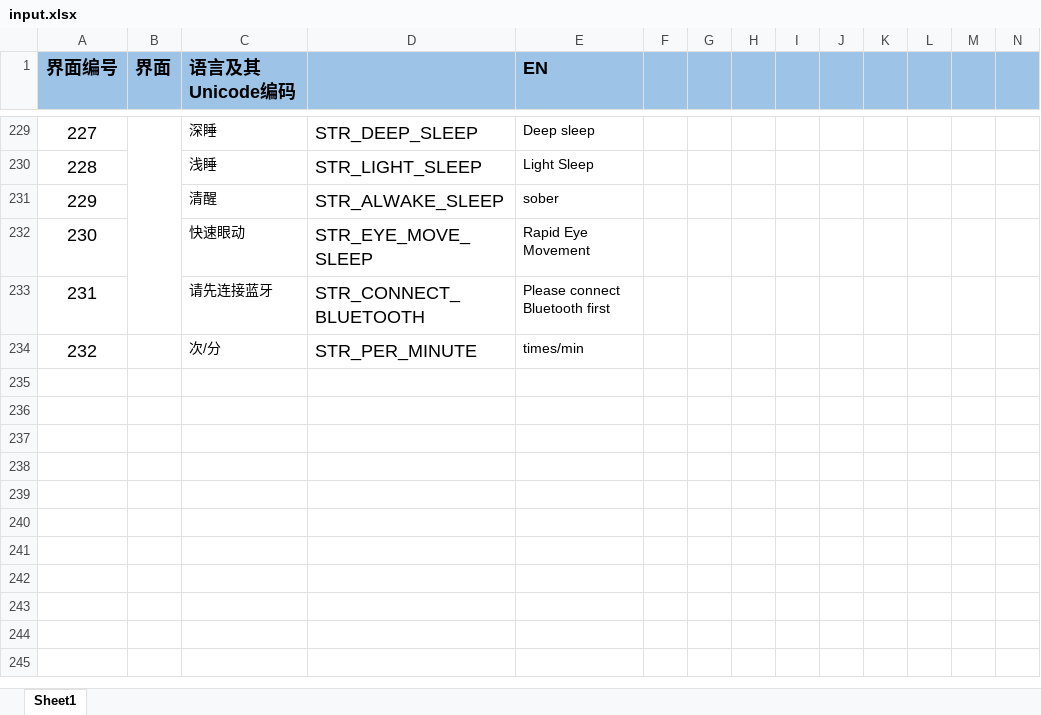
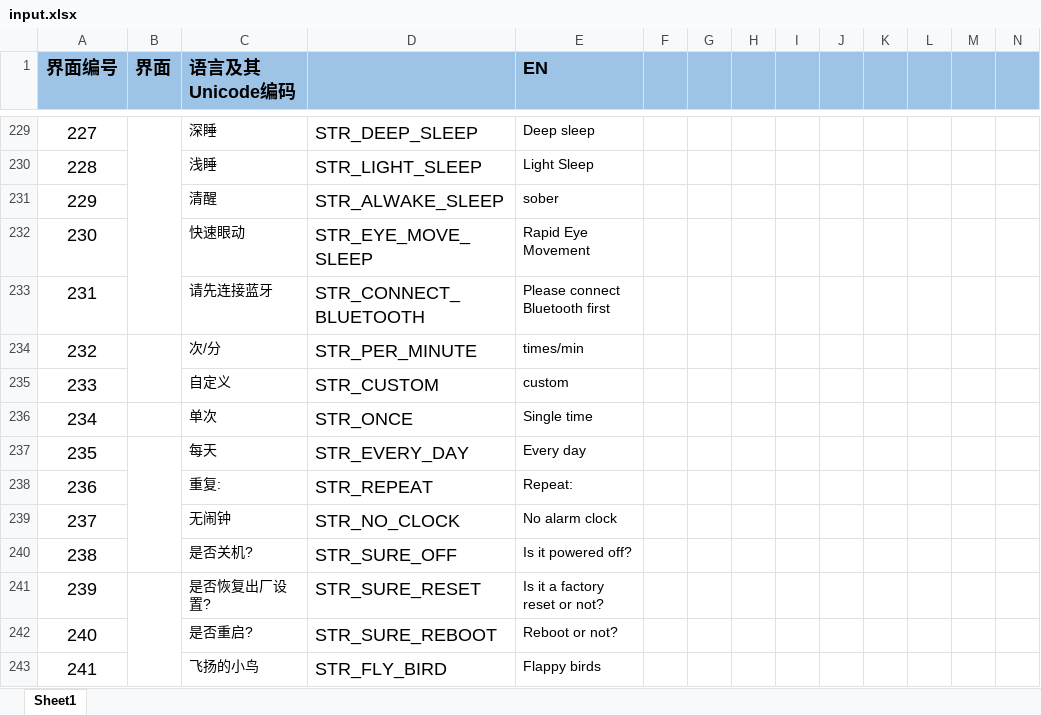
Before and after one commit to zzp2233/569x_AI_AB281GA, an Excel workbook: ute/language/defaultLanguage/input.xlsx, sheet Sheet1, drawn as a sheet; only a part is shown, gaps mark what is left out; values as stored, in another font and other column widths than the file's, no borders; rows hold the shown columns only; the diff names each change by its address in the sheet, - before the commit and + after, or states it on an @@ line.

```diff
--- a/ute/language/defaultLanguage/input.xlsx (sheet Sheet1)
+++ b/ute/language/defaultLanguage/input.xlsx (sheet Sheet1)
+B234:B235 merged
+row 235: 233 |  | 自定义 | STR_CUSTOM | custom
+row 236: 234 |  | 单次 | STR_ONCE | Single time
+row 237: 235 |  | 每天 | STR_EVERY_DAY | Every day
+row 238: 236 |  | 重复: | STR_REPEAT | Repeat:
+row 239: 237 |  | 无闹钟 | STR_NO_CLOCK | No alarm clock
+row 240: 238 |  | 是否关机? | STR_SURE_OFF | Is it powered off?
+row 241: 239 |  | 是否恢复出厂设置? | STR_SURE_RESET | Is it a factory reset or not?
+row 242: 240 |  | 是否重启? | STR_SURE_REBOOT | Reboot or not?
+row 243: 241 |  | 飞扬的小鸟 | STR_FLY_BIRD | Flappy birds
```
Also changed, not shown: 18 other files.
